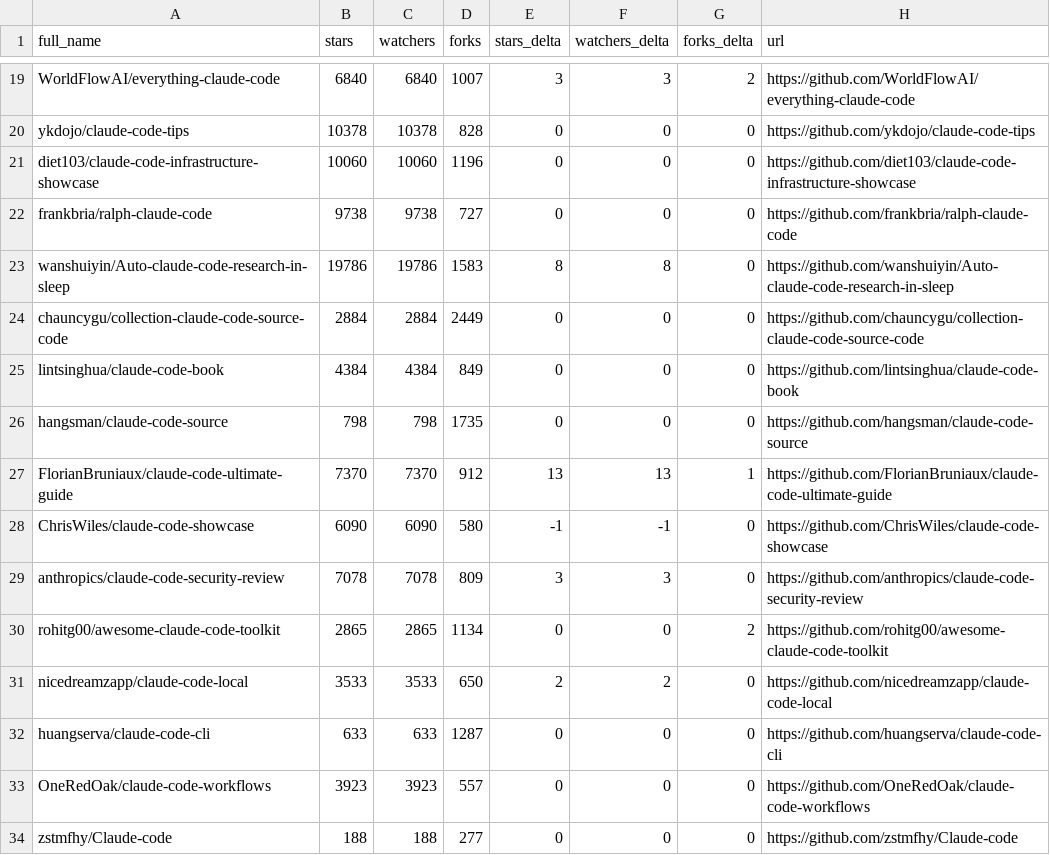
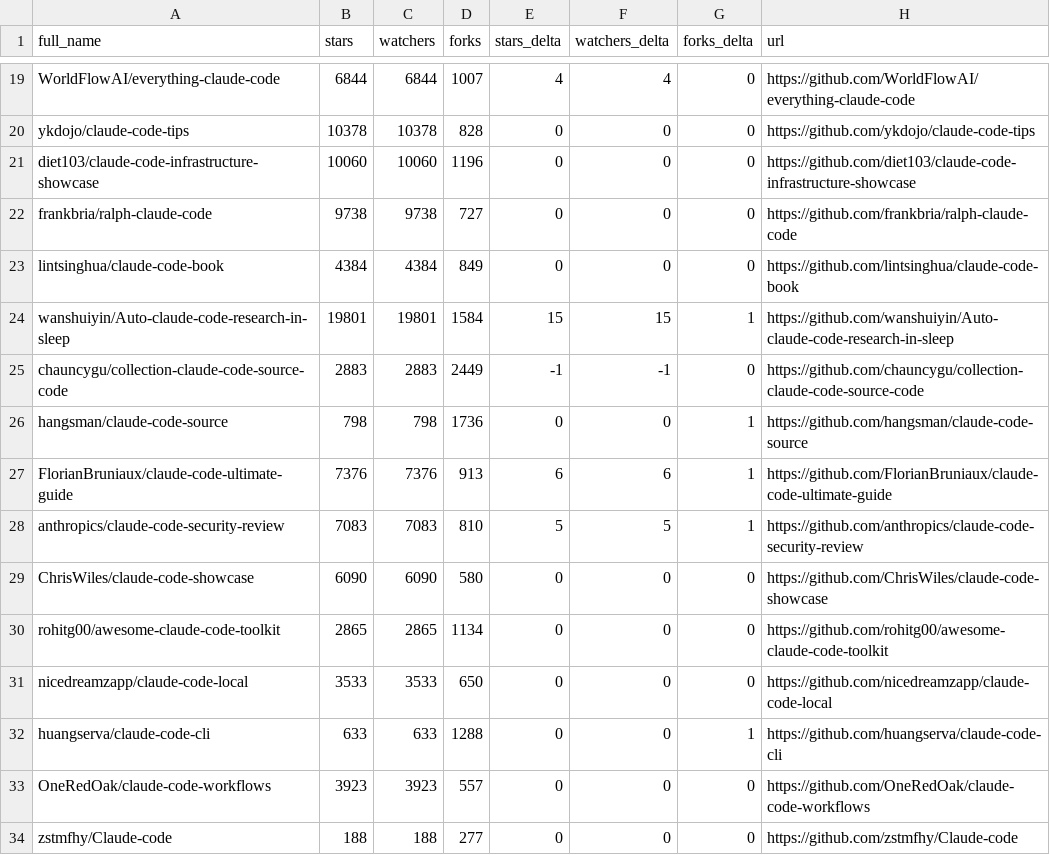
Before and after one commit to acrinym/awesome-claude-code, a CSV file: data/repo-ticker.csv, drawn as a sheet; only a part is shown, gaps mark what is left out; removed rows and columns are numbered as before the commit, all else as after; the diff covers the shown part only; the diff names each change by its address in the sheet, - before the commit and + after, or states it on an @@ line.

```diff
--- a/data/repo-ticker.csv
+++ b/data/repo-ticker.csv
-B19 (stars): 6840
+B19 (stars): 6844
-C19 (watchers): 6840
+C19 (watchers): 6844
-E19 (stars_delta): 3
+E19 (stars_delta): 4
-F19 (watchers_delta): 3
+F19 (watchers_delta): 4
-G19 (forks_delta): 2
+G19 (forks_delta): 0
-row 23: wanshuiyin/Auto-claude-code-research-in-sleep | 19786 | 19786 | 1583 | 8 | 8 | 0 | https://github.com/wanshuiyin/Auto-claude-code-research-in-sleep
-row 24: chauncygu/collection-claude-code-source-code | 2884 | 2884 | 2449 | 0 | 0 | 0 | https://github.com/chauncygu/collection-claude-code-source-code
+row 24: wanshuiyin/Auto-claude-code-research-in-sleep | 19801 | 19801 | 1584 | 15 | 15 | 1 | https://github.com/wanshuiyin/Auto-claude-code-research-in-sleep
+row 25: chauncygu/collection-claude-code-source-code | 2883 | 2883 | 2449 | -1 | -1 | 0 | https://github.com/chauncygu/collection-claude-code-source-code
-D26 (forks): 1735
+D26 (forks): 1736
-G26 (forks_delta): 0
+G26 (forks_delta): 1
-B27 (stars): 7370
+B27 (stars): 7376
-C27 (watchers): 7370
+C27 (watchers): 7376
-D27 (forks): 912
+D27 (forks): 913
-E27 (stars_delta): 13
+E27 (stars_delta): 6
-F27 (watchers_delta): 13
+F27 (watchers_delta): 6
+row 28: anthropics/claude-code-security-review | 7083 | 7083 | 810 | 5 | 5 | 1 | https://github.com/anthropics/claude-code-security-review
-E29 (stars_delta): -1
+E29 (stars_delta): 0
-F29 (watchers_delta): -1
+F29 (watchers_delta): 0
-row 29: anthropics/claude-code-security-review | 7078 | 7078 | 809 | 3 | 3 | 0 | https://github.com/anthropics/claude-code-security-review
-G30 (forks_delta): 2
+G30 (forks_delta): 0
-E31 (stars_delta): 2
+E31 (stars_delta): 0
-F31 (watchers_delta): 2
+F31 (watchers_delta): 0
-D32 (forks): 1287
+D32 (forks): 1288
-G32 (forks_delta): 0
+G32 (forks_delta): 1
```
Also changed, not shown: 1 added row, 1 removed row and 91 edited cells elsewhere in this file, 2 other files.
